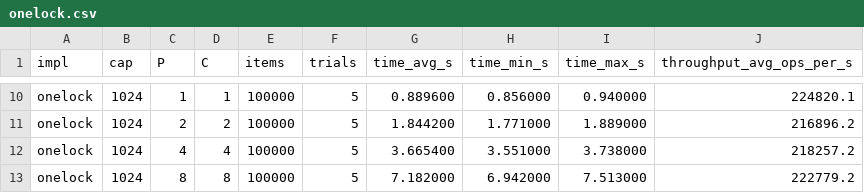
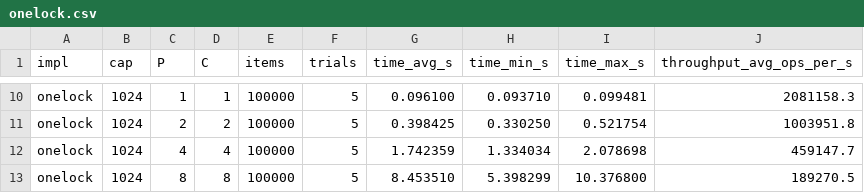
Before and after one commit to ThomasChen0717/concurrent-queue, a CSV file: bench/csv/onelock.csv, drawn as a sheet; only a part is shown, gaps mark what is left out; the diff covers the shown part only; the diff names each change by its address in the sheet, - before the commit and + after, or states it on an @@ line.

```diff
--- a/bench/csv/onelock.csv
+++ b/bench/csv/onelock.csv
-G10 (time_avg_s): 0.889600
+G10 (time_avg_s): 0.096100
-H10 (time_min_s): 0.856000
+H10 (time_min_s): 0.093710
-I10 (time_max_s): 0.940000
+I10 (time_max_s): 0.099481
-J10 (throughput_avg_ops_per_s): 224820.1
+J10 (throughput_avg_ops_per_s): 2081158.3
-G11 (time_avg_s): 1.844200
+G11 (time_avg_s): 0.398425
-H11 (time_min_s): 1.771000
+H11 (time_min_s): 0.330250
-I11 (time_max_s): 1.889000
+I11 (time_max_s): 0.521754
-J11 (throughput_avg_ops_per_s): 216896.2
+J11 (throughput_avg_ops_per_s): 1003951.8
-G12 (time_avg_s): 3.665400
+G12 (time_avg_s): 1.742359
-H12 (time_min_s): 3.551000
+H12 (time_min_s): 1.334034
-I12 (time_max_s): 3.738000
+I12 (time_max_s): 2.078698
-J12 (throughput_avg_ops_per_s): 218257.2
+J12 (throughput_avg_ops_per_s): 459147.7
-G13 (time_avg_s): 7.182000
+G13 (time_avg_s): 8.453510
-H13 (time_min_s): 6.942000
+H13 (time_min_s): 5.398299
-I13 (time_max_s): 7.513000
+I13 (time_max_s): 10.376800
-J13 (throughput_avg_ops_per_s): 222779.2
+J13 (throughput_avg_ops_per_s): 189270.5
```
Also changed, not shown: 32 edited cells elsewhere in this file, bench/csv/seq.csv, bench/csv/twolock.csv, 5 other files.
